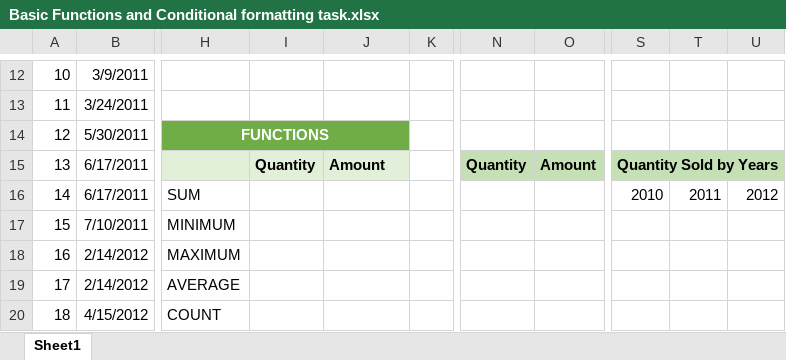
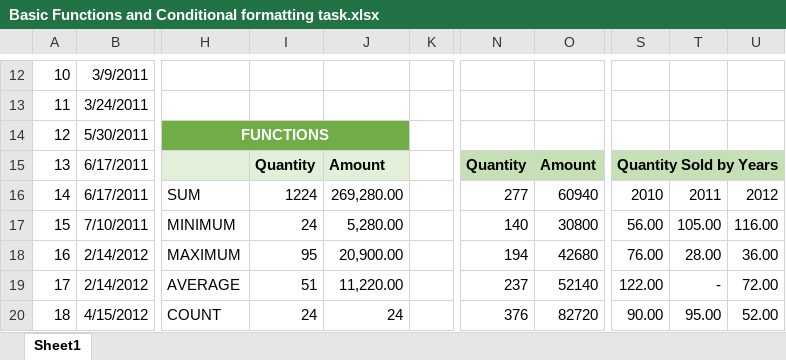
Before and after one commit to Zahra12338/kabir-sales-analysis, an Excel workbook: data/Basic Functions and Conditional formatting task.xlsx, sheet Sheet1, drawn as a sheet; only a part is shown, gaps mark what is left out; values as stored, in another font and other column widths than the file's, no borders; conditional formats not drawn; the diff covers the shown part only; the diff names each change by its address in the sheet, - before the commit and + after, or states it on an @@ line.

```diff
--- a/data/Basic Functions and Conditional formatting task.xlsx (sheet Sheet1)
+++ b/data/Basic Functions and Conditional formatting task.xlsx (sheet Sheet1)
-I16: (empty)
+I16: 1224
-J16: (empty)
+J16: 269,280.00
-N16: (empty)
+N16: 277
-O16: (empty)
+O16: 60940
-I17: (empty)
+I17: 24
-J17: (empty)
+J17: 5,280.00
-N17: (empty)
+N17: 140
-O17: (empty)
+O17: 30800
-S17: (empty)
+S17: 56.00
-T17: (empty)
+T17: 105.00
-U17: (empty)
+U17: 116.00
-I18: (empty)
+I18: 95
-J18: (empty)
+J18: 20,900.00
-N18: (empty)
+N18: 194
-O18: (empty)
+O18: 42680
-S18: (empty)
+S18: 76.00
-T18: (empty)
+T18: 28.00
-U18: (empty)
+U18: 36.00
-I19: (empty)
+I19: 51
-J19: (empty)
+J19: 11,220.00
-N19: (empty)
+N19: 237
-O19: (empty)
+O19: 52140
-S19: (empty)
+S19: 122.00
-T19: (empty)
+T19: -
-U19: (empty)
+U19: 72.00
-I20: (empty)
+I20: 24
-J20: (empty)
+J20: 24
-N20: (empty)
+N20: 376
-O20: (empty)
+O20: 82720
-S20: (empty)
+S20: 90.00
-T20: (empty)
+T20: 95.00
-U20: (empty)
+U20: 52.00
```
Also changed, not shown: 25 edited cells elsewhere in this sheet, 8 other files.
